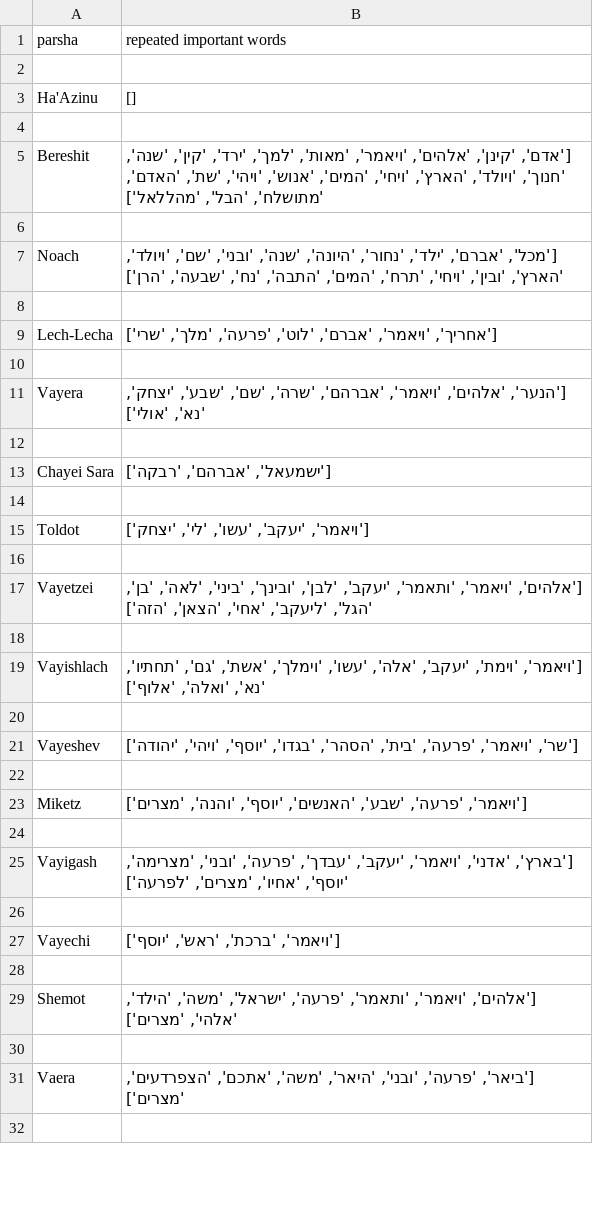
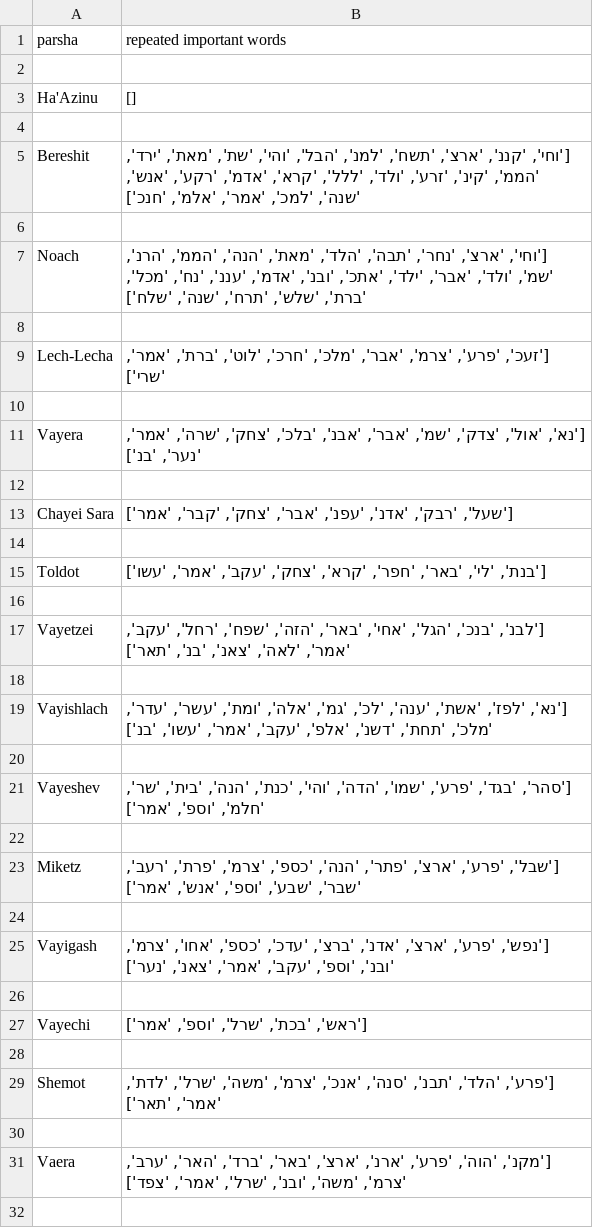
Before and after one commit to rmoskow1/BazakAttack, a CSV file: Results/hebBazaakTFIDFOutput.csv, drawn as a sheet; only a part is shown; the diff covers the shown part only.

```diff
--- a/Results/hebBazaakTFIDFOutput.csv
+++ b/Results/hebBazaakTFIDFOutput.csv
@@ -4,29 +4,29 @@ Ha'Azinu,[]
 
-Bereshit,"['אדם', 'קינן', 'אלהים', 'ויאמר', 'מאות', 'למך', 'ירד', 'קין', 'שנה', 'חנוך', 'ויולד', 'הארץ', 'ויחי', 'המים', 'אנוש', 'ויהי', 'שת', 'האדם', 'מתושלח', 'הבל', 'מהללאל']"
+Bereshit,"['וחי', 'קננ', 'ארצ', 'תשח', 'למנ', 'הבל', 'והי', 'שת', 'מאת', 'ירד', 'הממ', 'קינ', 'זרע', 'ולד', 'ללל', 'קרא', 'אדמ', 'רקע', 'אנש', 'שנה', 'למכ', 'אמר', 'אלמ', 'חנכ']"
 
-Noach,"['מכל', 'אברם', 'ילד', 'נחור', 'היונה', 'שנה', 'ובני', 'שם', 'ויולד', 'הארץ', 'ובין', 'ויחי', 'תרח', 'המים', 'התבה', 'נח', 'שבעה', 'הרן']"
+Noach,"['וחי', 'ארצ', 'נחר', 'תבה', 'הלד', 'מאת', 'הנה', 'הממ', 'הרנ', 'שמ', 'ולד', 'אבר', 'ילד', 'אתכ', 'ובנ', 'אדמ', 'עננ', 'נח', 'מכל', 'ברת', 'שלש', 'תרח', 'שנה', 'שלח']"
 
-Lech-Lecha,"['אחריך', 'ויאמר', 'אברם', 'לוט', 'פרעה', 'מלך', 'שרי']"
+Lech-Lecha,"['זעכ', 'פרע', 'צרמ', 'אבר', 'מלכ', 'חרכ', 'לוט', 'ברת', 'אמר', 'שרי']"
 
-Vayera,"['הנער', 'אלהים', 'ויאמר', 'אברהם', 'שרה', 'שם', 'שבע', 'יצחק', 'נא', 'אולי']"
+Vayera,"['נא', 'אול', 'צדק', 'שמ', 'אבר', 'אבנ', 'בלכ', 'צחק', 'שרה', 'אמר', 'נער', 'בנ']"
 
-Chayei Sara,"['ישמעאל', 'אברהם', 'רבקה']"
+Chayei Sara,"['שעל', 'רבק', 'אדנ', 'עפנ', 'אבר', 'צחק', 'קבר', 'אמר']"
 
-Toldot,"['ויאמר', 'יעקב', 'עשו', 'לי', 'יצחק']"
+Toldot,"['בנת', 'לי', 'באר', 'חפר', 'קרא', 'צחק', 'עקב', 'אמר', 'עשו']"
 
-Vayetzei,"['אלהים', 'ויאמר', 'ותאמר', 'יעקב', 'לבן', 'ובינך', 'ביני', 'לאה', 'בן', 'הגל', 'ליעקב', 'אחי', 'הצאן', 'הזה']"
+Vayetzei,"['לבנ', 'בנכ', 'הגל', 'אחי', 'באר', 'הזה', 'שפח', 'רחל', 'עקב', 'אמר', 'לאה', 'צאנ', 'בנ', 'תאר']"
 
-Vayishlach,"['ויאמר', 'וימת', 'יעקב', 'אלה', 'עשו', 'וימלך', 'אשת', 'גם', 'תחתיו', 'נא', 'ואלה', 'אלוף']"
+Vayishlach,"['נא', 'לפז', 'אשת', 'ענה', 'לכ', 'גמ', 'אלה', 'ומת', 'עשר', 'עדר', 'מלכ', 'תחת', 'דשנ', 'אלפ', 'עקב', 'אמר', 'עשו', 'בנ']"
 
-Vayeshev,"['שר', 'ויאמר', 'פרעה', 'בית', 'הסהר', 'בגדו', 'יוסף', 'ויהי', 'יהודה']"
+Vayeshev,"['סהר', 'בגד', 'פרע', 'שמו', 'הדה', 'והי', 'כנת', 'הנה', 'בית', 'שר', 'חלמ', 'וספ', 'אמר']"
 
-Miketz,"['ויאמר', 'פרעה', 'שבע', 'האנשים', 'יוסף', 'והנה', 'מצרים']"
+Miketz,"['שבל', 'פרע', 'ארצ', 'פתר', 'הנה', 'כספ', 'צרמ', 'פרת', 'רעב', 'שבר', 'שבע', 'וספ', 'אנש', 'אמר']"
 
-Vayigash,"['בארץ', 'אדני', 'ויאמר', 'יעקב', 'עבדך', 'פרעה', 'ובני', 'מצרימה', 'יוסף', 'אחיו', 'מצרים', 'לפרעה']"
+Vayigash,"['נפש', 'פרע', 'ארצ', 'אדנ', 'ברצ', 'עדכ', 'כספ', 'אחו', 'צרמ', 'ובנ', 'וספ', 'עקב', 'אמר', 'צאנ', 'נער']"
 
-Vayechi,"['ויאמר', 'ברכת', 'ראש', 'יוסף']"
+Vayechi,"['ראש', 'בכת', 'שרל', 'וספ', 'אמר']"
 
-Shemot,"['אלהים', 'ויאמר', 'ותאמר', 'פרעה', 'ישראל', 'משה', 'הילד', 'אלהי', 'מצרים']"
+Shemot,"['פרע', 'הלד', 'תבנ', 'סנה', 'אנכ', 'צרמ', 'משה', 'שרל', 'לדת', 'אמר', 'תאר']"
 
-Vaera,"['ביאר', 'פרעה', 'ובני', 'היאר', 'משה', 'אתכם', 'הצפרדעים', 'מצרים']"
+Vaera,"['מקנ', 'הוה', 'פרע', 'ארנ', 'ארצ', 'באר', 'ברד', 'האר', 'ערב', 'צרמ', 'משה', 'ובנ', 'שרל', 'אמר', 'צפד']"
 
```
Also changed, not shown: 37 edited cells elsewhere in this file, Results/hebBazaakOutput90.csv, 13 other files.
